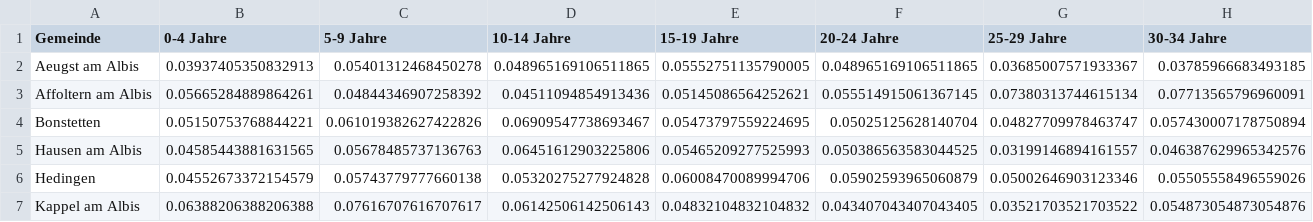
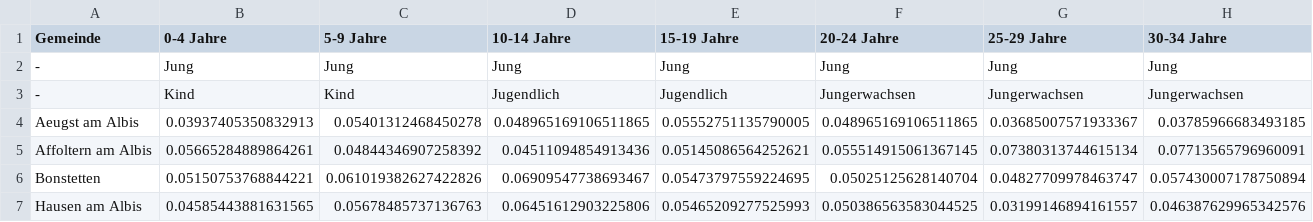
Before and after one commit to jonas-blum/ihech, a CSV file: frontend/public/2019_altersklassen_relative.csv, drawn as a sheet; only a part is shown; the shorter side is filled out with more unchanged rows; rows hold the shown columns only; the diff names each change by its address in the sheet, - before the commit and + after, or states it on an @@ line.

```diff
--- a/frontend/public/2019_altersklassen_relative.csv
+++ b/frontend/public/2019_altersklassen_relative.csv
+row 2: - | Jung | Jung | Jung | Jung | Jung | Jung | Jung
+row 3: - | Kind | Kind | Jugendlich | Jugendlich | Jungerwachsen | Jungerwachsen | Jungerwachsen
```
Also changed, not shown: 4 other files.
